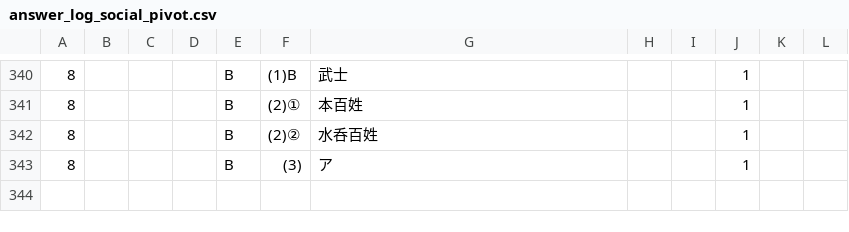
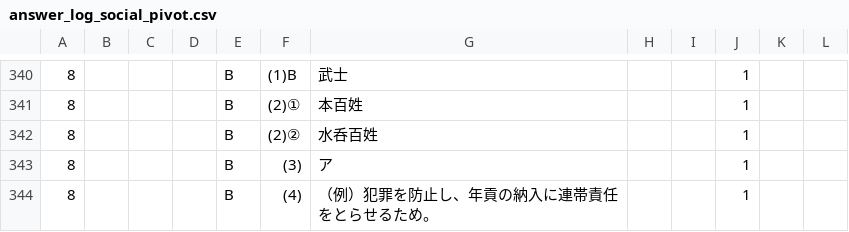
Before and after one commit to rebale-minobe/RIA, a CSV file: data/answer_log_social_pivot.csv, drawn as a sheet; only a part is shown, gaps mark what is left out; the diff names each change by its address in the sheet, - before the commit and + after, or states it on an @@ line.

Commit message:
[social] maru: p8 B (4)

```diff
--- a/data/answer_log_social_pivot.csv
+++ b/data/answer_log_social_pivot.csv
+row 344: 8 |  |  |  | B | (4) | （例）犯罪を防止し、年貢の納入に連帯責任をとらせるため。 |  |  | 1
```
